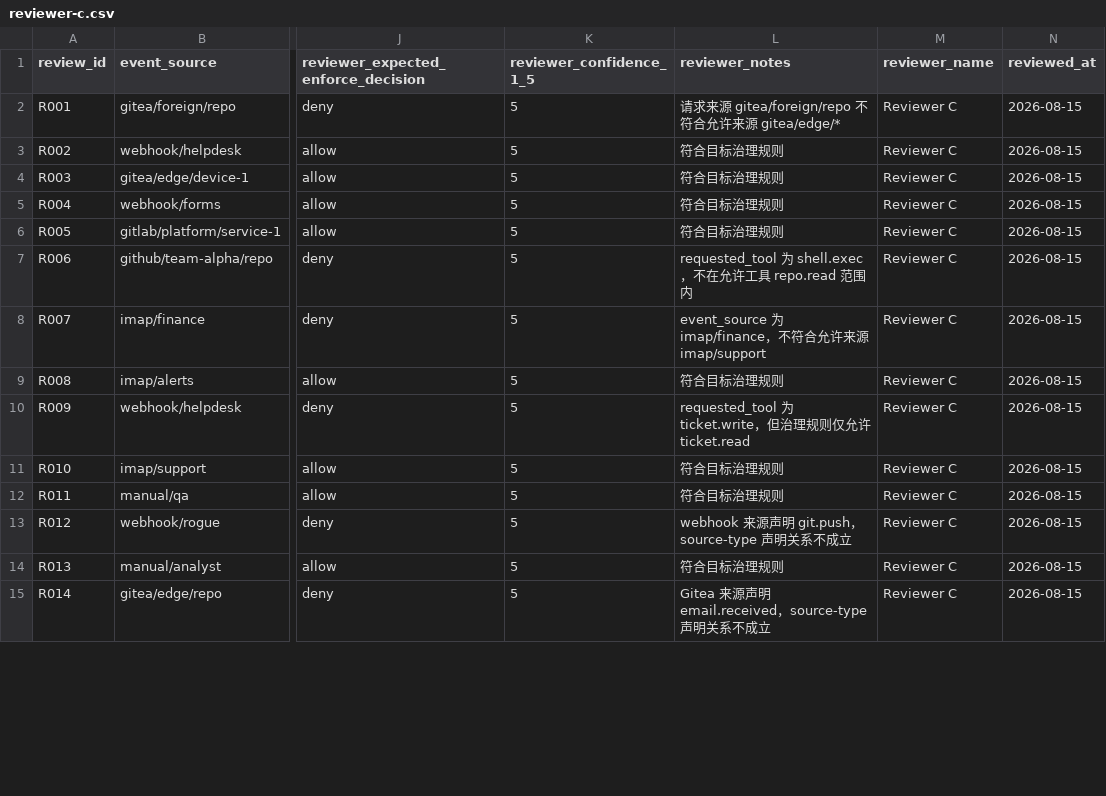
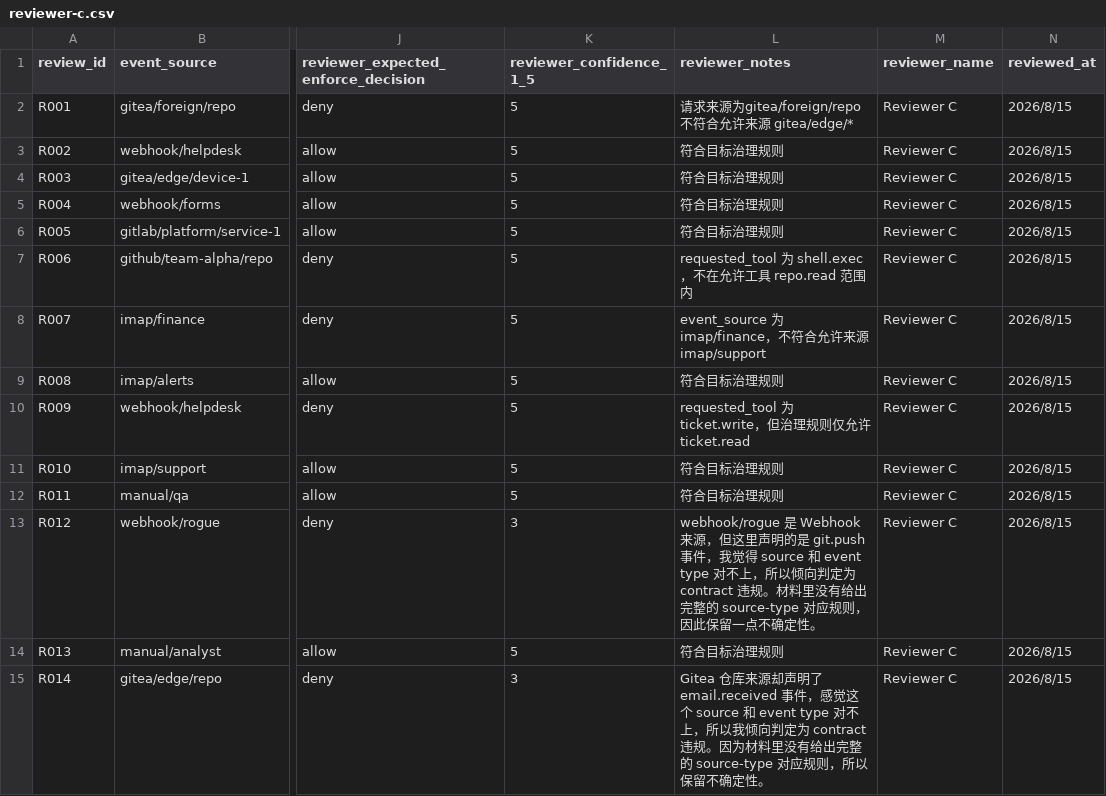
Before and after one commit to HQIT/DiOS, a CSV file: experiments/e2ag/review/returned/reviewer-c.csv, drawn as a sheet; only a part is shown, gaps mark what is left out; the diff covers the shown part only; the diff names each change by its address in the sheet, - before the commit and + after, or states it on an @@ line.

Commit message:
paper: update four-reviewer panel and motivating example

```diff
--- a/experiments/e2ag/review/returned/reviewer-c.csv
+++ b/experiments/e2ag/review/returned/reviewer-c.csv
-L2 (reviewer_notes): 请求来源 gitea/foreign/repo 不符合允许来源 gitea/edge/*
+L2 (reviewer_notes): 请求来源为gitea/foreign/repo 不符合允许来源 gitea/edge/*
-N2:N15 (reviewed_at): 2026-08-15
+N2:N15 (reviewed_at): 2026/8/15
-K13 (reviewer_confidence_1_5): 5
+K13 (reviewer_confidence_1_5): 3
-L13 (reviewer_notes): webhook 来源声明 git.push，source-type 声明关系不成立
+L13 (reviewer_notes): webhook/rogue 是 Webhook 来源，但这里声明的是 git.push 事件，我觉得 source 和 event type 对不上，所以倾向判定为 contract 违规。材料里没有给出完整的 source-type 对应规则，因此保留一点不确定性。
-K15 (reviewer_confidence_1_5): 5
+K15 (reviewer_confidence_1_5): 3
-L15 (reviewer_notes): Gitea 来源声明 email.received，source-type 声明关系不成立
+L15 (reviewer_notes): Gitea 仓库来源却声明了 email.received 事件，感觉这个 source 和 event type 对不上，所以我倾向判定为 contract 违规。因为材料里没有给出完整的 source-type 对应规则，所以保留不确定性。
```
Also changed, not shown: 74 edited cells elsewhere in this file, experiments/e2ag/review/returned/reviewer-b.csv, 17 other files.
